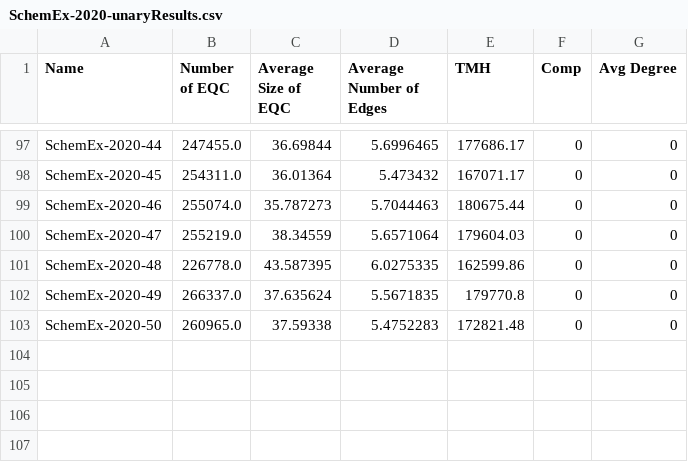
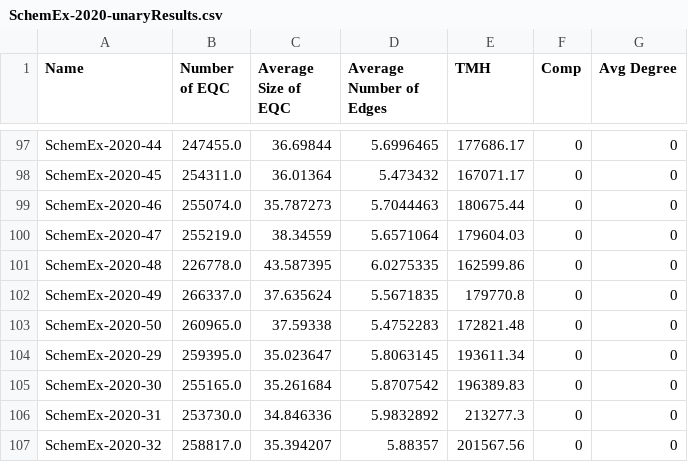
Before and after one commit to JustinMuecke/TemporalGraphDifferences, a CSV file: DiffernecesOfSummaries/Results/SchemEx-2020-unaryResults.csv, drawn as a sheet; only a part is shown, gaps mark what is left out; the diff names each change by its address in the sheet, - before the commit and + after, or states it on an @@ line.

Commit message:
rerun SchemEx 2020

```diff
--- a/DiffernecesOfSummaries/Results/SchemEx-2020-unaryResults.csv
+++ b/DiffernecesOfSummaries/Results/SchemEx-2020-unaryResults.csv
+row 104: SchemEx-2020-29 | 259395.0 | 35.023647 | 5.8063145 | 193611.34 | 0 | 0
+row 105: SchemEx-2020-30 | 255165.0 | 35.261684 | 5.8707542 | 196389.83 | 0 | 0
+row 106: SchemEx-2020-31 | 253730.0 | 34.846336 | 5.9832892 | 213277.3 | 0 | 0
+row 107: SchemEx-2020-32 | 258817.0 | 35.394207 | 5.88357 | 201567.56 | 0 | 0
```
Also changed, not shown: DiffernecesOfSummaries/Results/SchemEx-2020-binaryCompTimes.csv, DiffernecesOfSummaries/Results/SchemEx-2020-binaryResults.csv, 5 other files.
